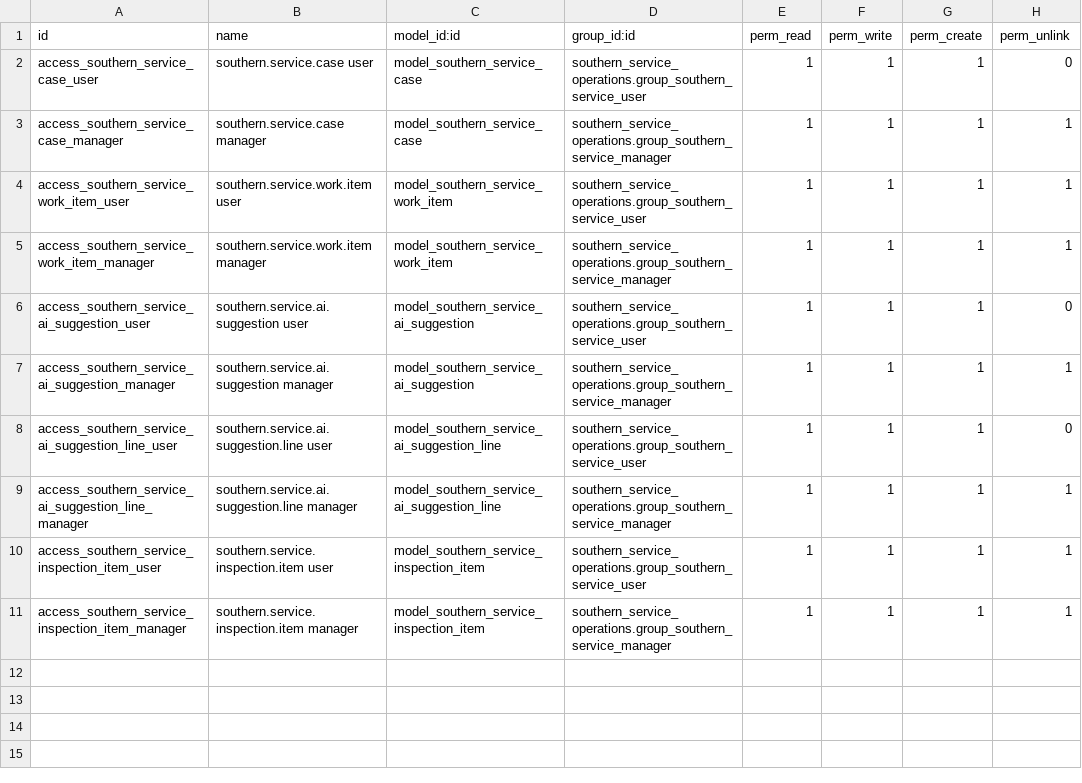
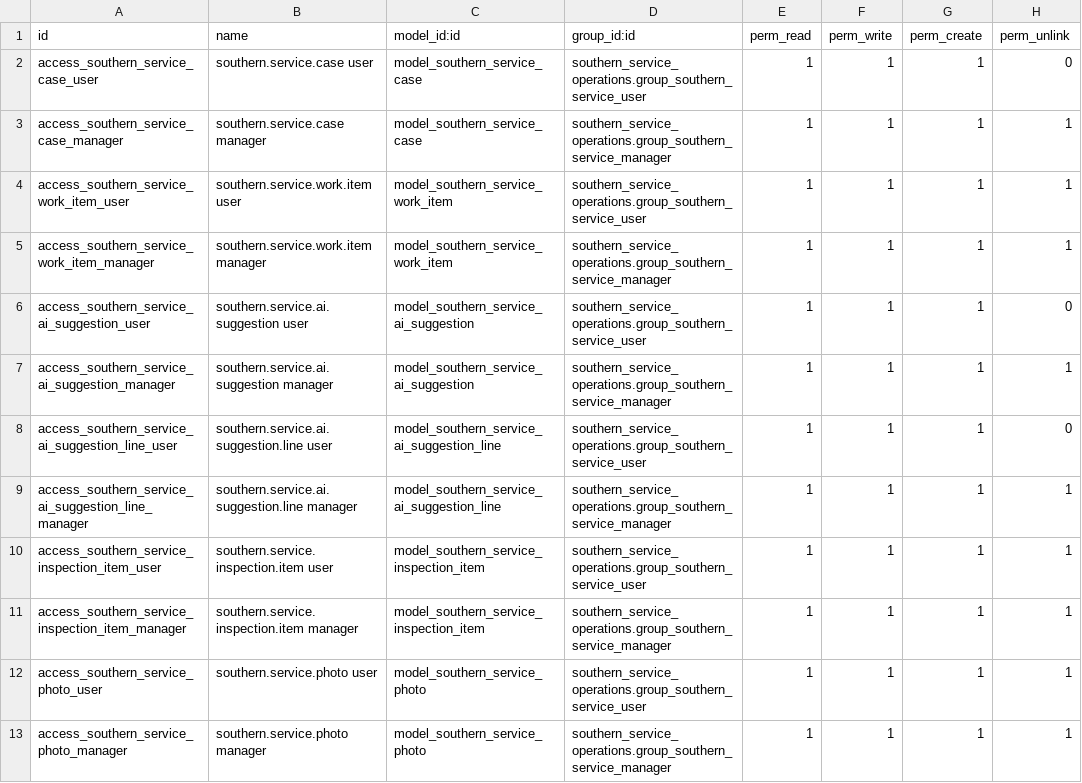
Before and after one commit to Titan-ERP/titan-erp, a CSV file: southern_service_operations/security/ir.model.access.csv, drawn as a sheet; the diff names each change by its address in the sheet, - before the commit and + after, or states it on an @@ line.

Commit message:
Add equipment-linked service photos

```diff
--- a/southern_service_operations/security/ir.model.access.csv
+++ b/southern_service_operations/security/ir.model.access.csv
+row 12: access_southern_service_photo_user | southern.service.photo user | model_southern_service_photo | southern_service_operations.group_southern_service_user | 1 | 1 | 1 | 1
+row 13: access_southern_service_photo_manager | southern.service.photo manager | model_southern_service_photo | southern_service_operations.group_southern_service_manager | 1 | 1 | 1 | 1
```
Also changed, not shown: 9 other files.
